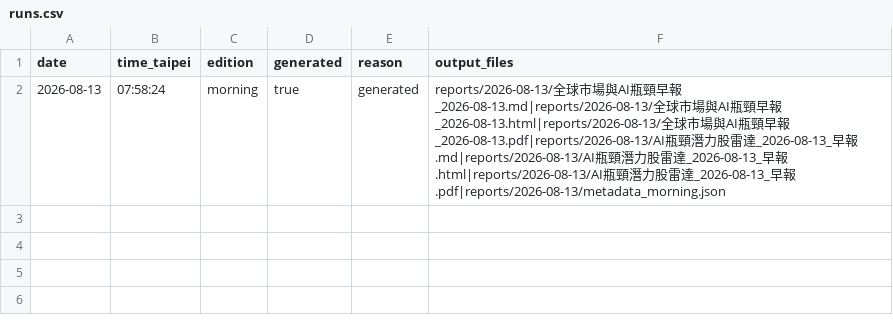
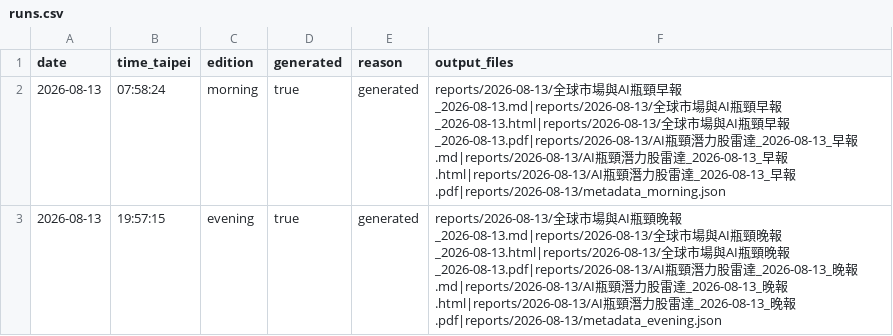
Before and after one commit to d93jack/d93jack-teasale, a CSV file: history/runs.csv, drawn as a sheet.

```diff
--- a/history/runs.csv
+++ b/history/runs.csv
@@ -2 +2,2 @@
 2026-08-13,07:58:24,morning,true,generated,reports/2026-08-13/全球市場與AI瓶頸早報_2026-08-13.md|reports/2026-08-13/全球市場與AI瓶頸早報_2026-08-13.html|reports/2026-08-13/全球市場與AI瓶頸早報_2026-08-13.pdf|reports/2026-08-13/AI瓶頸潛力股雷達_2026-08-13_早報.md|reports/2026-08-13/AI瓶頸潛力股雷達_2026-08-13_早報.html|reports/2026-08-13/AI瓶頸潛力股雷達_2026-08-13_早報.pdf|reports/2026-08-13/metadata_morning.json
+2026-08-13,19:57:15,evening,true,generated,reports/2026-08-13/全球市場與AI瓶頸晚報_2026-08-13.md|reports/2026-08-13/全球市場與AI瓶頸晚報_2026-08-13.html|reports/2026-08-13/全球市場與AI瓶頸晚報_2026-08-13.pdf|reports/2026-08-13/AI瓶頸潛力股雷達_2026-08-13_晚報.md|reports/2026-08-13/AI瓶頸潛力股雷達_2026-08-13_晚報.html|reports/2026-08-13/AI瓶頸潛力股雷達_2026-08-13_晚報.pdf|reports/2026-08-13/metadata_evening.json
```
Also changed, not shown: 7 other files.
